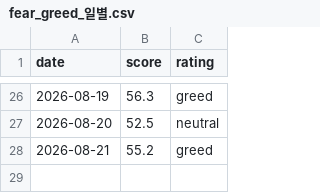
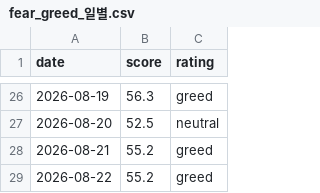
Before and after one commit to deagle1357902468-byte/-, a CSV file: 내투자대시보드/자동화/데이터/fear_greed_일별.csv, drawn as a sheet; only a part is shown, gaps mark what is left out; the diff names each change by its address in the sheet, - before the commit and + after, or states it on an @@ line.

```diff
--- a/내투자대시보드/자동화/데이터/fear_greed_일별.csv
+++ b/내투자대시보드/자동화/데이터/fear_greed_일별.csv
+row 29: 2026-08-22 | 55.2 | greed
```
Also changed, not shown: 내투자대시보드/자동화/데이터/환율_일별.csv, 2 other files.
